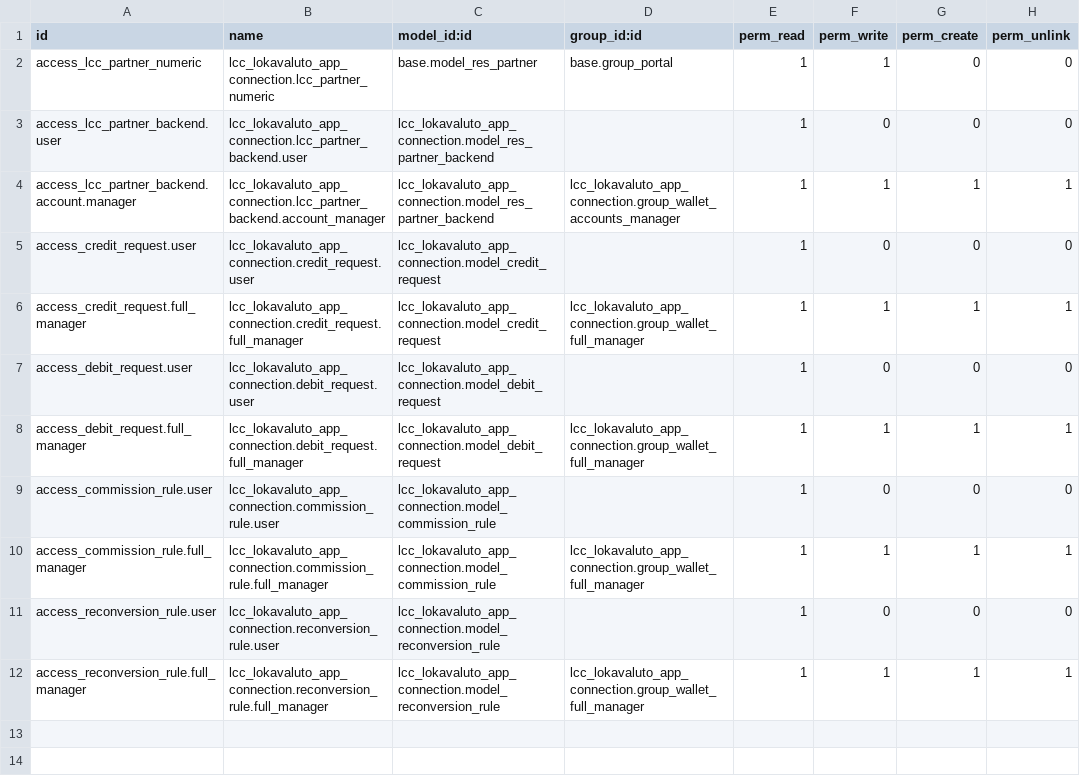
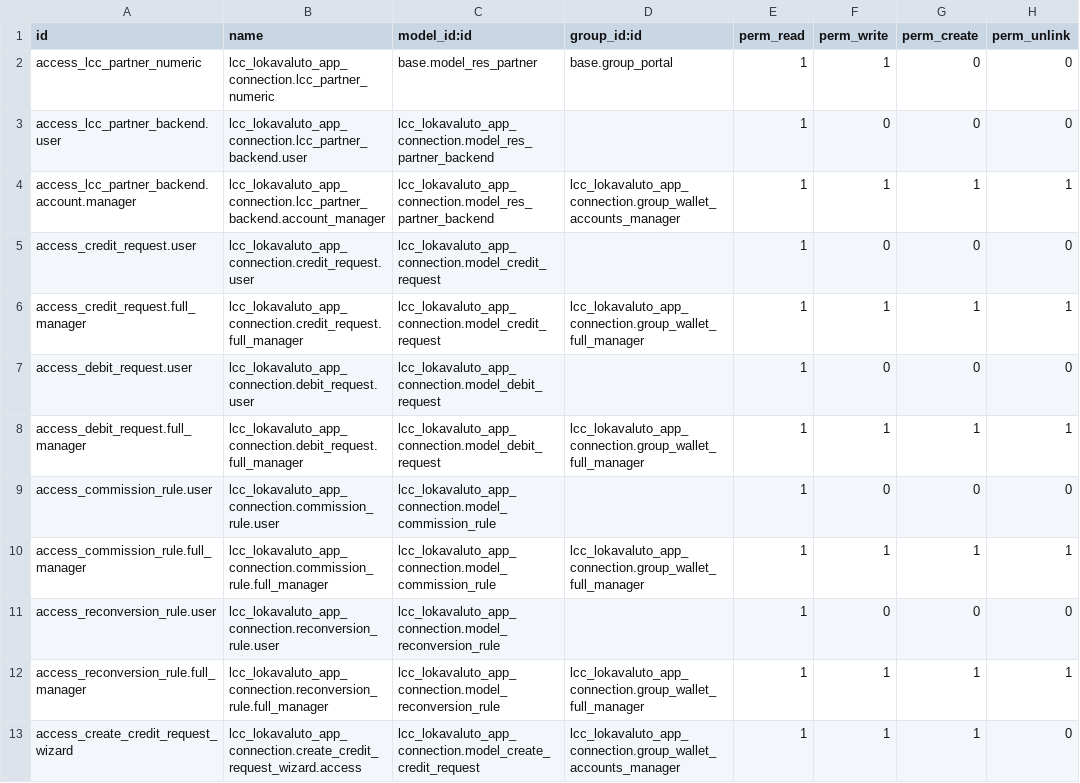
Before and after one commit to Lokavaluto/lokavaluto-addons, a CSV file: lcc_lokavaluto_app_connection/security/ir.model.access.csv, drawn as a sheet.

Commit message:
[FIX] lcc_lokavaluto_app_connection: add missing security rule
which allow access to the wizard create.credit.request (not needed in
v12, forgotten in the migration to v16)

```diff
--- a/lcc_lokavaluto_app_connection/security/ir.model.access.csv
+++ b/lcc_lokavaluto_app_connection/security/ir.model.access.csv
@@ -12 +12,2 @@ access_reconversion_rule.user,lcc_lokavaluto_app_connection.reconversion_rule.us
 access_reconversion_rule.full_manager,lcc_lokavaluto_app_connection.reconversion_rule.full_manager,lcc_lokavaluto_app_connection.model_reconversion_rule,lcc_lokavaluto_app_connection.group_wallet_full_manager,1,1,1,1
+access_create_credit_request_wizard,lcc_lokavaluto_app_connection.create_credit_request_wizard.access,lcc_lokavaluto_app_connection.model_create_credit_request,lcc_lokavaluto_app_connection.group_wallet_accounts_manager,1,1,1,0
```
